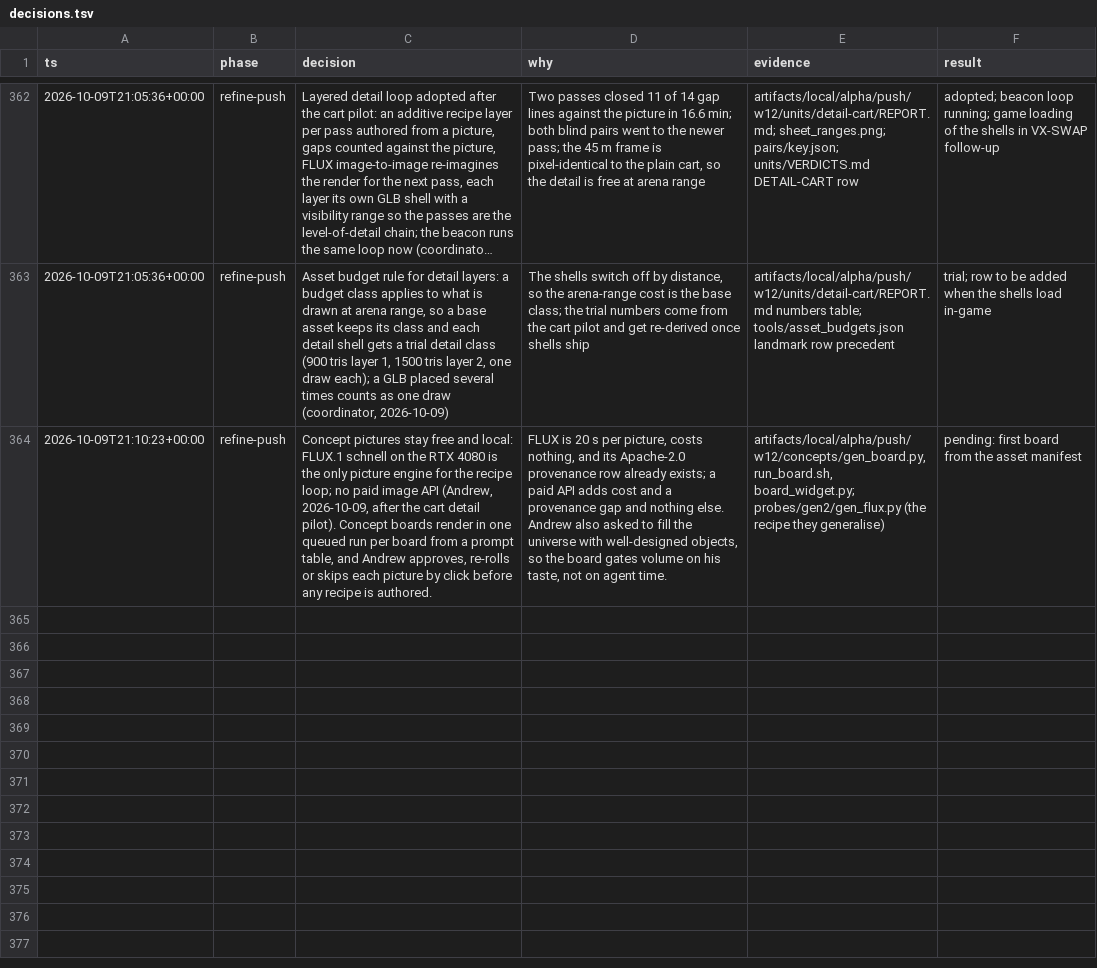
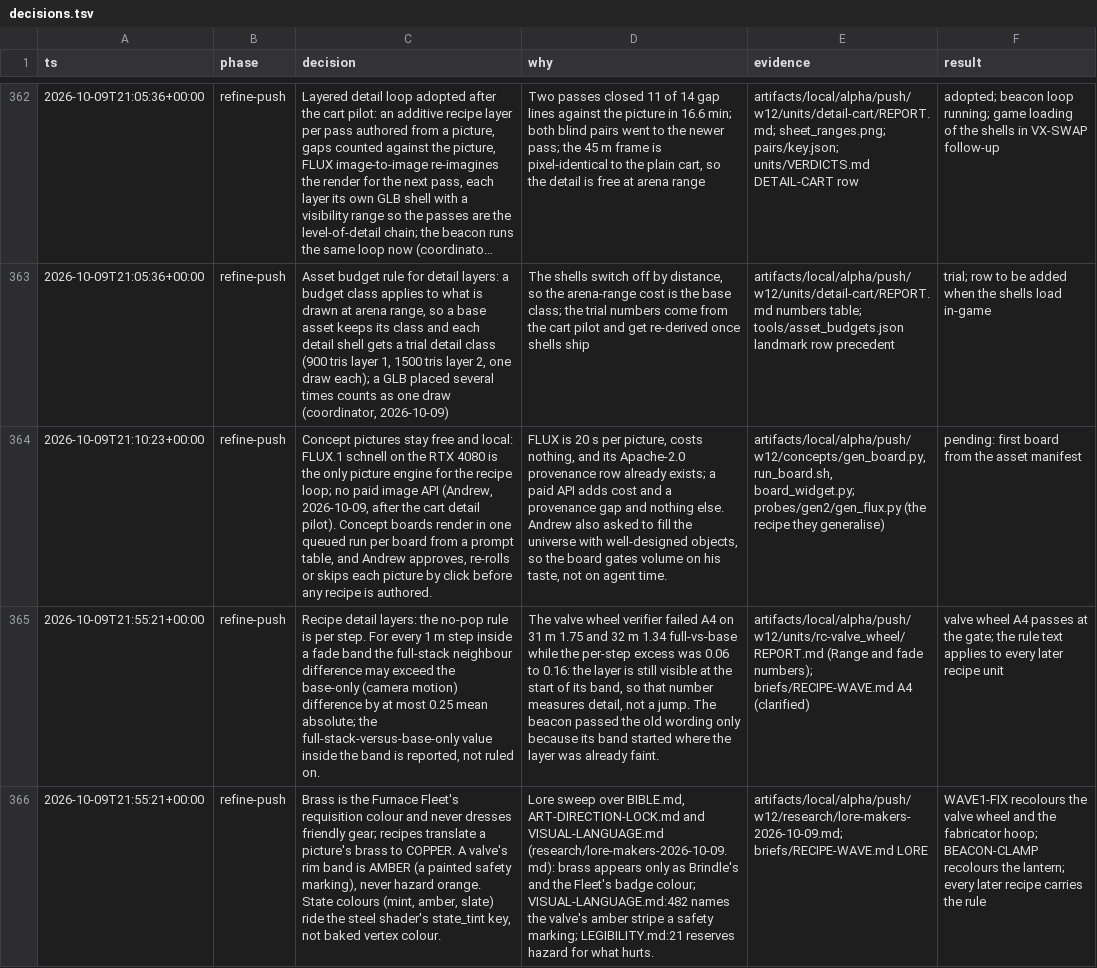
Before and after one commit to bananahana720/scrapkeep, a TSV file: docs/decisions.tsv, drawn as a sheet; only a part is shown, gaps mark what is left out; long unchanged cells end in …; the diff names each change by its address in the sheet, - before the commit and + after, or states it on an @@ line.

```diff
--- a/docs/decisions.tsv
+++ b/docs/decisions.tsv
+row 365: 2026-10-09T21:55:21+00:00 | refine-push | Recipe detail layers: the no-pop rule is per step. For every 1 m step inside a fade band the full-stack neighbour difference may exceed the base-only (camera motion) difference by at most 0.25 mean absolute; the full-stack-versus-base-only value inside the band is reported, not ruled on. | The valve wheel verifier failed A4 on 31 m 1.75 and 32 m 1.34 full-vs-base while the per-step excess was 0.06 to 0.16: the layer is still visible at the start of its band, so that number measures detail, not a jump. The beacon passed the old wording only because its band started where the layer was already faint. | artifacts/local/alpha/push/w12/units/rc-valve_wheel/REPORT.md (Range and fade numbers); briefs/RECIPE-WAVE.md A4 (clarified) | valve wheel A4 passes at the gate; the rule text applies to every later recipe unit
+row 366: 2026-10-09T21:55:21+00:00 | refine-push | Brass is the Furnace Fleet's requisition colour and never dresses friendly gear; recipes translate a picture's brass to COPPER. A valve's rim band is AMBER (a painted safety marking), never hazard orange. State colours (mint, amber, slate) ride the steel shader's state_tint key, not baked vertex colour. | Lore sweep over BIBLE.md, ART-DIRECTION-LOCK.md and VISUAL-LANGUAGE.md (research/lore-makers-2026-10-09.md): brass appears only as Brindle's and the Fleet's badge colour; VISUAL-LANGUAGE.md:482 names the valve's amber stripe a safety marking; LEGIBILITY.md:21 reserves hazard for what hurts. | artifacts/local/alpha/push/w12/research/lore-makers-2026-10-09.md; briefs/RECIPE-WAVE.md LORE | WAVE1-FIX recolours the valve wheel and the fabricator hoop; BEACON-CLAMP recolours the lantern; every later recipe carries the rule
```
